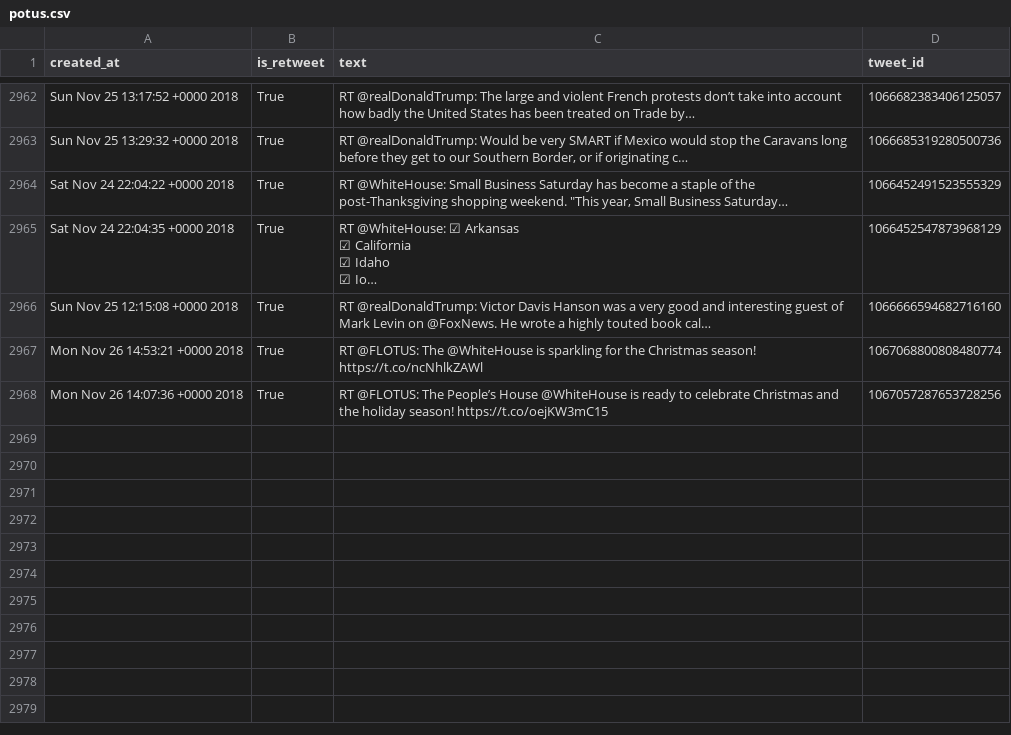
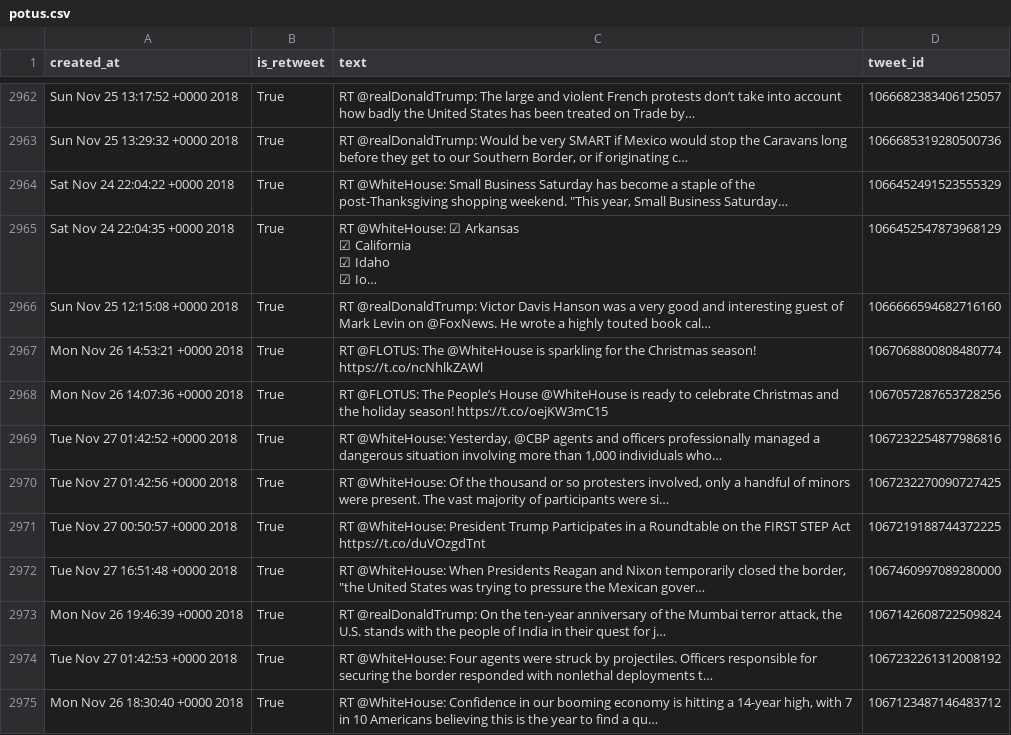
Before and after one commit to cpenalobel/sportsdata, a CSV file: twets/potus.csv, drawn as a sheet; only a part is shown, gaps mark what is left out; long unchanged cells end in …; the diff names each change by its address in the sheet, - before the commit and + after, or states it on an @@ line.

```diff
--- a/twets/potus.csv
+++ b/twets/potus.csv
+row 2969: Tue Nov 27 01:42:52 +0000 2018 | True | RT @WhiteHouse: Yesterday, @CBP agents and officers professionally managed a dangerous situation involving more than 1,000 individuals who… | 1067232254877986816
+row 2970: Tue Nov 27 01:42:56 +0000 2018 | True | RT @WhiteHouse: Of the thousand or so protesters involved, only a handful of minors were present. The vast majority of participants were si… | 1067232270090727425
+row 2971: Tue Nov 27 00:50:57 +0000 2018 | True | RT @WhiteHouse: President Trump Participates in a Roundtable on the FIRST STEP Act https://t.co/duVOzgdTnt | 1067219188744372225
+row 2972: Tue Nov 27 16:51:48 +0000 2018 | True | RT @WhiteHouse: When Presidents Reagan and Nixon temporarily closed the border, "the United States was trying to pressure the Mexican gover… | 1067460997089280000
+row 2973: Mon Nov 26 19:46:39 +0000 2018 | True | RT @realDonaldTrump: On the ten-year anniversary of the Mumbai terror attack, the U.S. stands with the people of India in their quest for j… | 1067142608722509824
+row 2974: Tue Nov 27 01:42:53 +0000 2018 | True | RT @WhiteHouse: Four agents were struck by projectiles. Officers responsible for securing the border responded with nonlethal deployments t… | 1067232261312008192
+row 2975: Mon Nov 26 18:30:40 +0000 2018 | True | RT @WhiteHouse: Confidence in our booming economy is hitting a 14-year high, with 7 in 10 Americans believing this is the year to find a qu… | 1067123487146483712
```
Also changed, not shown: twets/realdonaldtrump.csv, twets/vp.csv, 1 other file.
